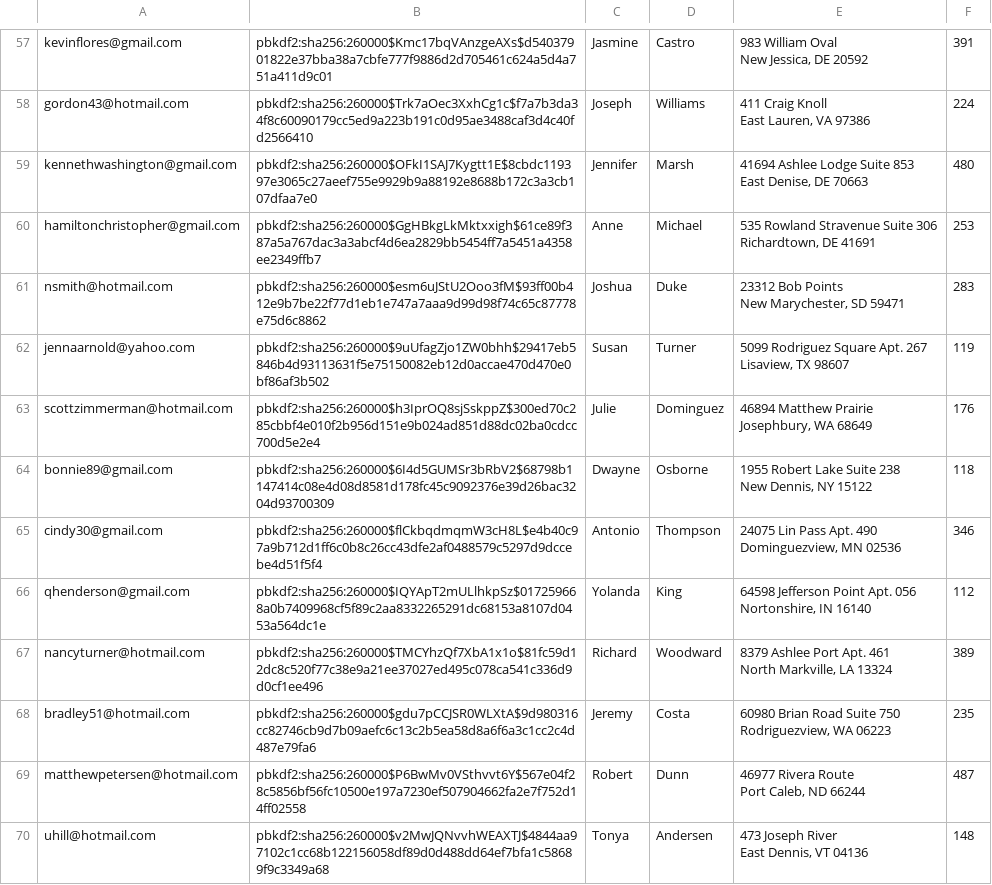
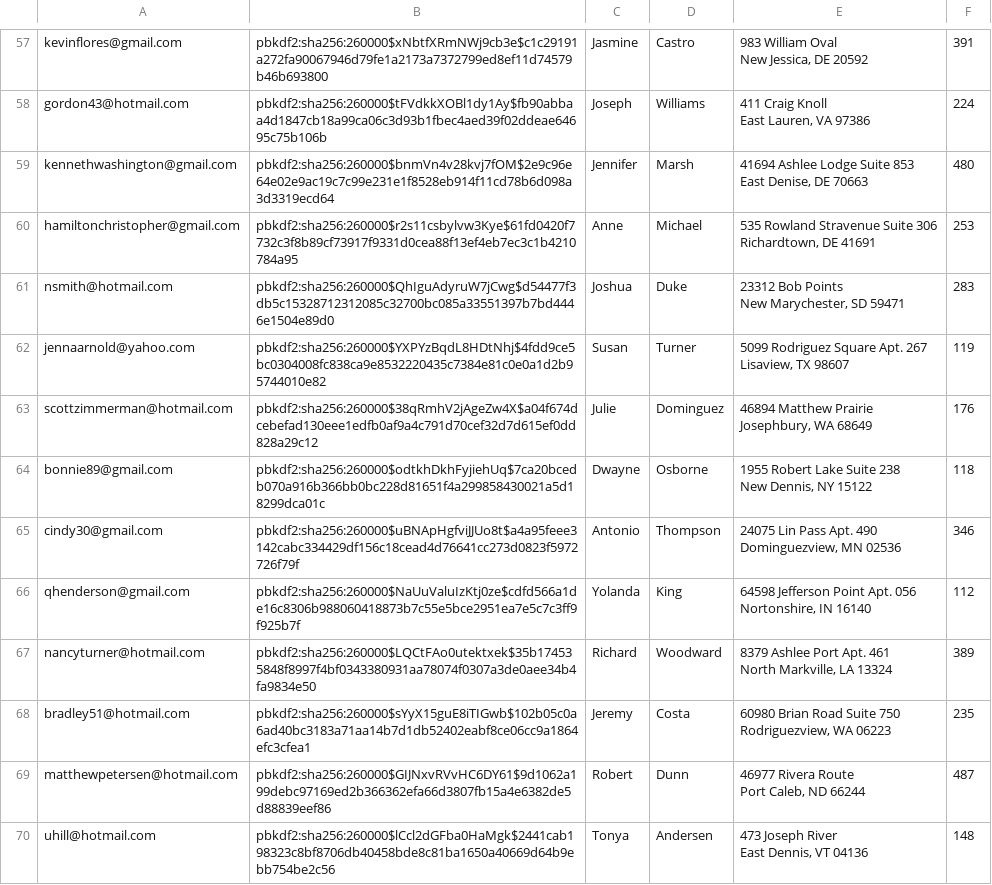
Before and after one commit to nfried16/amazoff, a CSV file: db/data/Users.csv, drawn as a sheet; only a part is shown, gaps mark what is left out; the diff covers the shown part only; the diff names each change by its address in the sheet, - before the commit and + after, or states it on an @@ line.

```diff
--- a/db/data/Users.csv
+++ b/db/data/Users.csv
-B57: pbkdf2:sha256:260000$Kmc17bqVAnzgeAXs$d54037901822e37bba38a7cbfe777f9886d2d705461c624a5d4a751a411d9c01
+B57: pbkdf2:sha256:260000$xNbtfXRmNWj9cb3e$c1c29191a272fa90067946d79fe1a2173a7372799ed8ef11d74579b46b693800
-B58: pbkdf2:sha256:260000$Trk7aOec3XxhCg1c$f7a7b3da34f8c60090179cc5ed9a223b191c0d95ae3488caf3d4c40fd2566410
+B58: pbkdf2:sha256:260000$tFVdkkXOBl1dy1Ay$fb90abbaa4d1847cb18a99ca06c3d93b1fbec4aed39f02ddeae64695c75b106b
-B59: pbkdf2:sha256:260000$OFkI1SAJ7Kygtt1E$8cbdc119397e3065c27aeef755e9929b9a88192e8688b172c3a3cb107dfaa7e0
+B59: pbkdf2:sha256:260000$bnmVn4v28kvj7fOM$2e9c96e64e02e9ac19c7c99e231e1f8528eb914f11cd78b6d098a3d3319ecd64
-B60: pbkdf2:sha256:260000$GgHBkgLkMktxxigh$61ce89f387a5a767dac3a3abcf4d6ea2829bb5454ff7a5451a4358ee2349ffb7
+B60: pbkdf2:sha256:260000$r2s11csbylvw3Kye$61fd0420f7732c3f8b89cf73917f9331d0cea88f13ef4eb7ec3c1b4210784a95
-B61: pbkdf2:sha256:260000$esm6uJStU2Ooo3fM$93ff00b412e9b7be22f77d1eb1e747a7aaa9d99d98f74c65c87778e75d6c8862
+B61: pbkdf2:sha256:260000$QhIguAdyruW7jCwg$d54477f3db5c15328712312085c32700bc085a33551397b7bd4446e1504e89d0
-B62: pbkdf2:sha256:260000$9uUfagZjo1ZW0bhh$29417eb5846b4d93113631f5e75150082eb12d0accae470d470e0bf86af3b502
+B62: pbkdf2:sha256:260000$YXPYzBqdL8HDtNhj$4fdd9ce5bc0304008fc838ca9e8532220435c7384e81c0e0a1d2b95744010e82
-B63: pbkdf2:sha256:260000$h3IprOQ8sjSskppZ$300ed70c285cbbf4e010f2b956d151e9b024ad851d88dc02ba0cdcc700d5e2e4
+B63: pbkdf2:sha256:260000$38qRmhV2jAgeZw4X$a04f674dcebefad130eee1edfb0af9a4c791d70cef32d7d615ef0dd828a29c12
-B64: pbkdf2:sha256:260000$6I4d5GUMSr3bRbV2$68798b1147414c08e4d08d8581d178fc45c9092376e39d26bac3204d93700309
+B64: pbkdf2:sha256:260000$odtkhDkhFyjiehUq$7ca20bcedb070a916b366bb0bc228d81651f4a299858430021a5d18299dca01c
-B65: pbkdf2:sha256:260000$flCkbqdmqmW3cH8L$e4b40c97a9b712d1ff6c0b8c26cc43dfe2af0488579c5297d9dccebe4d51f5f4
+B65: pbkdf2:sha256:260000$uBNApHgfviJJUo8t$a4a95feee3142cabc334429df156c18cead4d76641cc273d0823f5972726f79f
-B66: pbkdf2:sha256:260000$IQYApT2mULlhkpSz$017259668a0b7409968cf5f89c2aa8332265291dc68153a8107d0453a564dc1e
+B66: pbkdf2:sha256:260000$NaUuValuIzKtj0ze$cdfd566a1de16c8306b988060418873b7c55e5bce2951ea7e5c7c3ff9f925b7f
-B67: pbkdf2:sha256:260000$TMCYhzQf7XbA1x1o$81fc59d12dc8c520f77c38e9a21ee37027ed495c078ca541c336d9d0cf1ee496
+B67: pbkdf2:sha256:260000$LQCtFAo0utektxek$35b174535848f8997f4bf0343380931aa78074f0307a3de0aee34b4fa9834e50
-B68: pbkdf2:sha256:260000$gdu7pCCJSR0WLXtA$9d980316cc82746cb9d7b09aefc6c13c2b5ea58d8a6f6a3c1cc2c4d487e79fa6
+B68: pbkdf2:sha256:260000$sYyX15guE8iTIGwb$102b05c0a6ad40bc3183a71aa14b7d1db52402eabf8ce06cc9a1864efc3cfea1
-B69: pbkdf2:sha256:260000$P6BwMv0VSthvvt6Y$567e04f28c5856bf56fc10500e197a7230ef507904662fa2e7f752d14ff02558
+B69: pbkdf2:sha256:260000$GIJNxvRVvHC6DY61$9d1062a199debc97169ed2b366362efa66d3807fb15a4e6382de5d88839eef86
-B70: pbkdf2:sha256:260000$v2MwJQNvvhWEAXTJ$4844aa97102c1cc68b122156058df89d0d488dd64ef7bfa1c58689f9c3349a68
+B70: pbkdf2:sha256:260000$lCcl2dGFba0HaMgk$2441cab198323c8bf8706db40458bde8c81ba1650a40669d64b9ebb754be2c56
```
Also changed, not shown: 86 edited cells elsewhere in this file, 19 other files.
